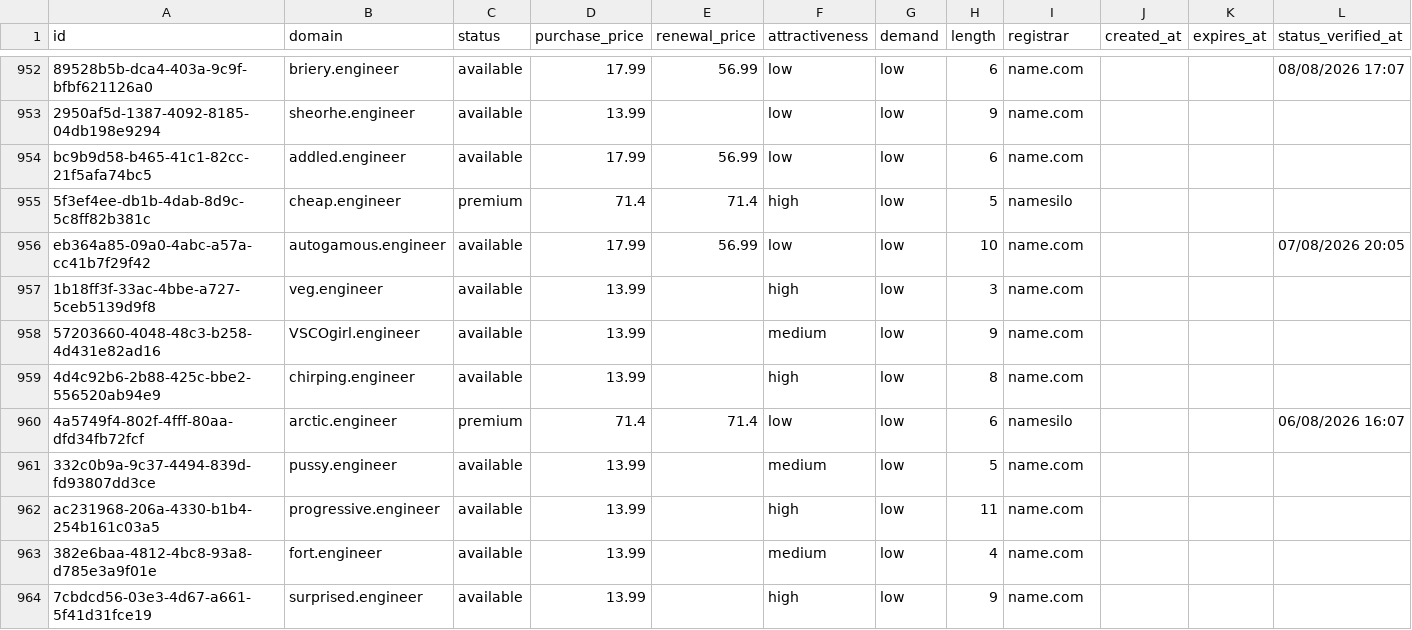
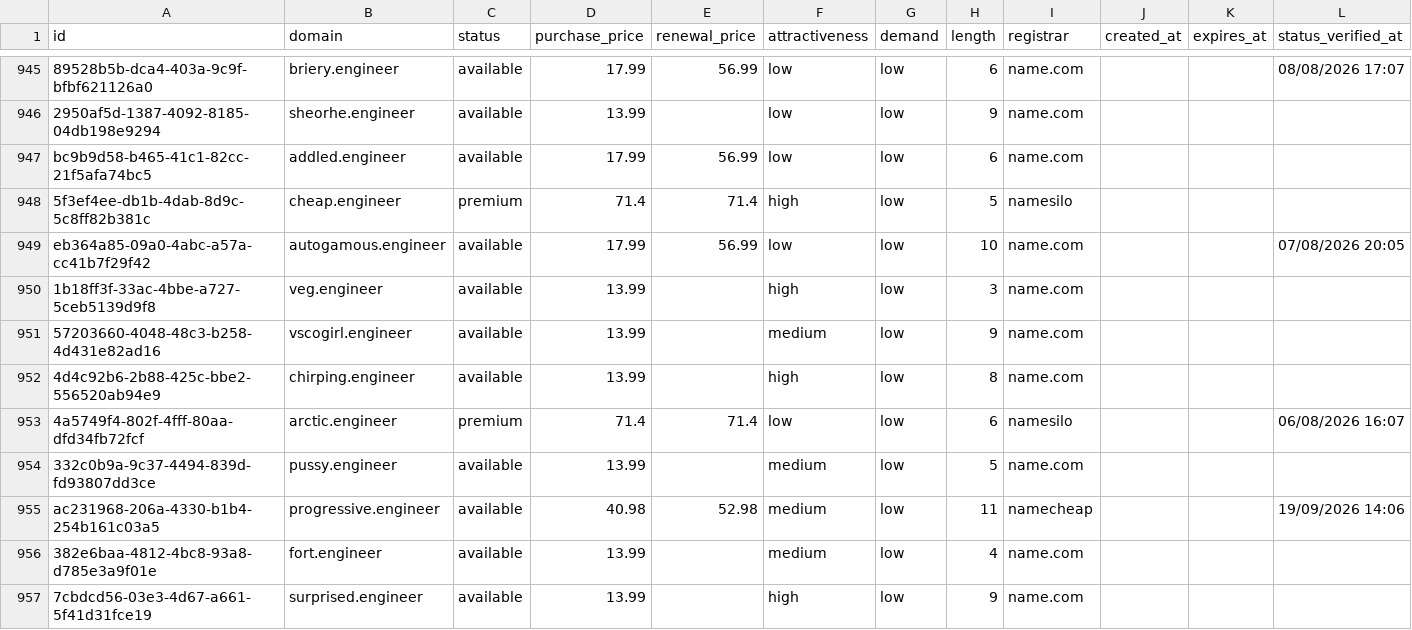
Before and after one commit to UniqueDomains/engineer-oneword-domains, a CSV file: engineer.csv, drawn as a sheet; only a part is shown, gaps mark what is left out; the diff covers the shown part only.

Commit message:
Domains update

```diff
--- a/engineer.csv
+++ b/engineer.csv
@@ -957,3 +950,3 @@ eb364a85-09a0-4abc-a57a-cc41b7f29f42,autogamous.engineer,available,17.99,56.99,l
 1b18ff3f-33ac-4bbe-a727-5ceb5139d9f8,veg.engineer,available,13.99,,high,low,3,name.com,,,
-57203660-4048-48c3-b258-4d431e82ad16,VSCOgirl.engineer,available,13.99,,medium,low,9,name.com,,,
+57203660-4048-48c3-b258-4d431e82ad16,vscogirl.engineer,available,13.99,,medium,low,9,name.com,,,
 4d4c92b6-2b88-425c-bbe2-556520ab94e9,chirping.engineer,available,13.99,,high,low,8,name.com,,,
@@ -961,3 +954,3 @@ eb364a85-09a0-4abc-a57a-cc41b7f29f42,autogamous.engineer,available,17.99,56.99,l
 332c0b9a-9c37-4494-839d-fd93807dd3ce,pussy.engineer,available,13.99,,medium,low,5,name.com,,,
-ac231968-206a-4330-b1b4-254b161c03a5,progressive.engineer,available,13.99,,high,low,11,name.com,,,
+ac231968-206a-4330-b1b4-254b161c03a5,progressive.engineer,available,40.98,52.98,medium,low,11,namecheap,,,19/09/2026 14:06
 382e6baa-4812-4bc8-93a8-d785e3a9f01e,fort.engineer,available,13.99,,medium,low,4,name.com,,,
```
Also changed, not shown: 7 added rows, 7 removed rows and 57 edited cells elsewhere in this file, 4 other files.
